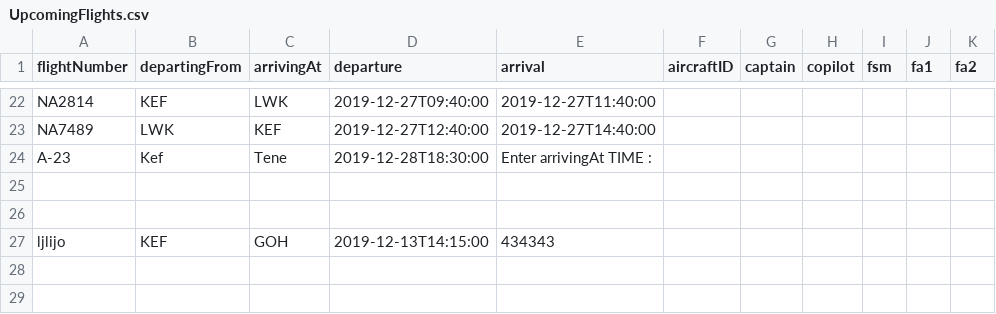
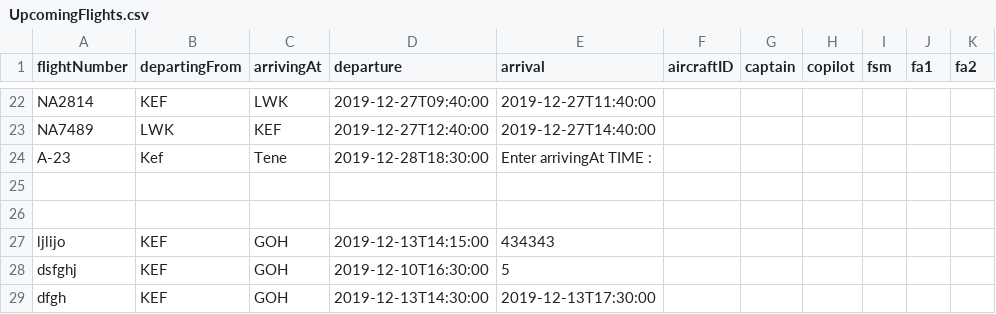
Before and after one commit to noifjalar/NANAIR, a CSV file: a_csv/UpcomingFlights.csv, drawn as a sheet; only a part is shown, gaps mark what is left out; the diff names each change by its address in the sheet, - before the commit and + after, or states it on an @@ line.

Commit message:
dfgh

```diff
--- a/a_csv/UpcomingFlights.csv
+++ b/a_csv/UpcomingFlights.csv
+row 28: dsfghj | KEF | GOH | 2019-12-10T16:30:00 | 5
+row 29: dfgh | KEF | GOH | 2019-12-13T14:30:00 | 2019-12-13T17:30:00
```
Also changed, not shown: 1 other file.
